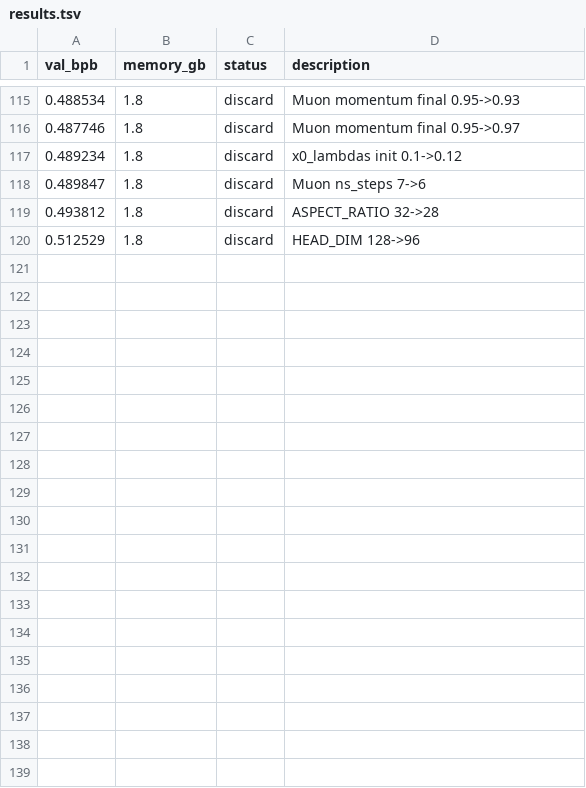
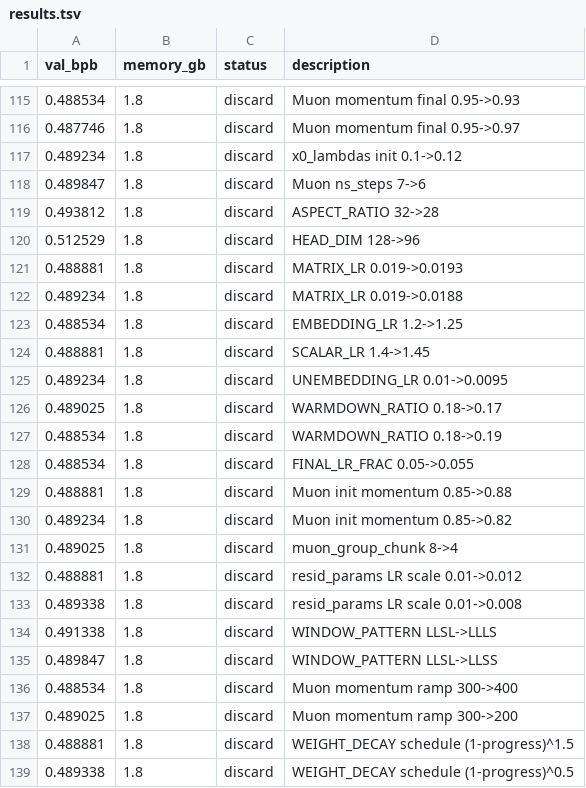
Before and after one commit to alexmorleyfinch/autoresearch-win-rtx, a TSV file: results.tsv, drawn as a sheet; only a part is shown, gaps mark what is left out; the diff covers the shown part only; the diff names each change by its address in the sheet, - before the commit and + after, or states it on an @@ line.

```diff
--- a/results.tsv
+++ b/results.tsv
+row 121: 0.488881 | 1.8 | discard | MATRIX_LR 0.019->0.0193
+row 122: 0.489234 | 1.8 | discard | MATRIX_LR 0.019->0.0188
+row 123: 0.488534 | 1.8 | discard | EMBEDDING_LR 1.2->1.25
+row 124: 0.488881 | 1.8 | discard | SCALAR_LR 1.4->1.45
+row 125: 0.489234 | 1.8 | discard | UNEMBEDDING_LR 0.01->0.0095
+row 126: 0.489025 | 1.8 | discard | WARMDOWN_RATIO 0.18->0.17
+row 127: 0.488534 | 1.8 | discard | WARMDOWN_RATIO 0.18->0.19
+row 128: 0.488534 | 1.8 | discard | FINAL_LR_FRAC 0.05->0.055
+row 129: 0.488881 | 1.8 | discard | Muon init momentum 0.85->0.88
+row 130: 0.489234 | 1.8 | discard | Muon init momentum 0.85->0.82
+row 131: 0.489025 | 1.8 | discard | muon_group_chunk 8->4
+row 132: 0.488881 | 1.8 | discard | resid_params LR scale 0.01->0.012
+row 133: 0.489338 | 1.8 | discard | resid_params LR scale 0.01->0.008
+row 134: 0.491338 | 1.8 | discard | WINDOW_PATTERN LLSL->LLLS
+row 135: 0.489847 | 1.8 | discard | WINDOW_PATTERN LLSL->LLSS
+row 136: 0.488534 | 1.8 | discard | Muon momentum ramp 300->400
+row 137: 0.489025 | 1.8 | discard | Muon momentum ramp 300->200
+row 138: 0.488881 | 1.8 | discard | WEIGHT_DECAY schedule (1-progress)^1.5
+row 139: 0.489338 | 1.8 | discard | WEIGHT_DECAY schedule (1-progress)^0.5
```
Also changed, not shown: 16 added rows elsewhere in this file.
